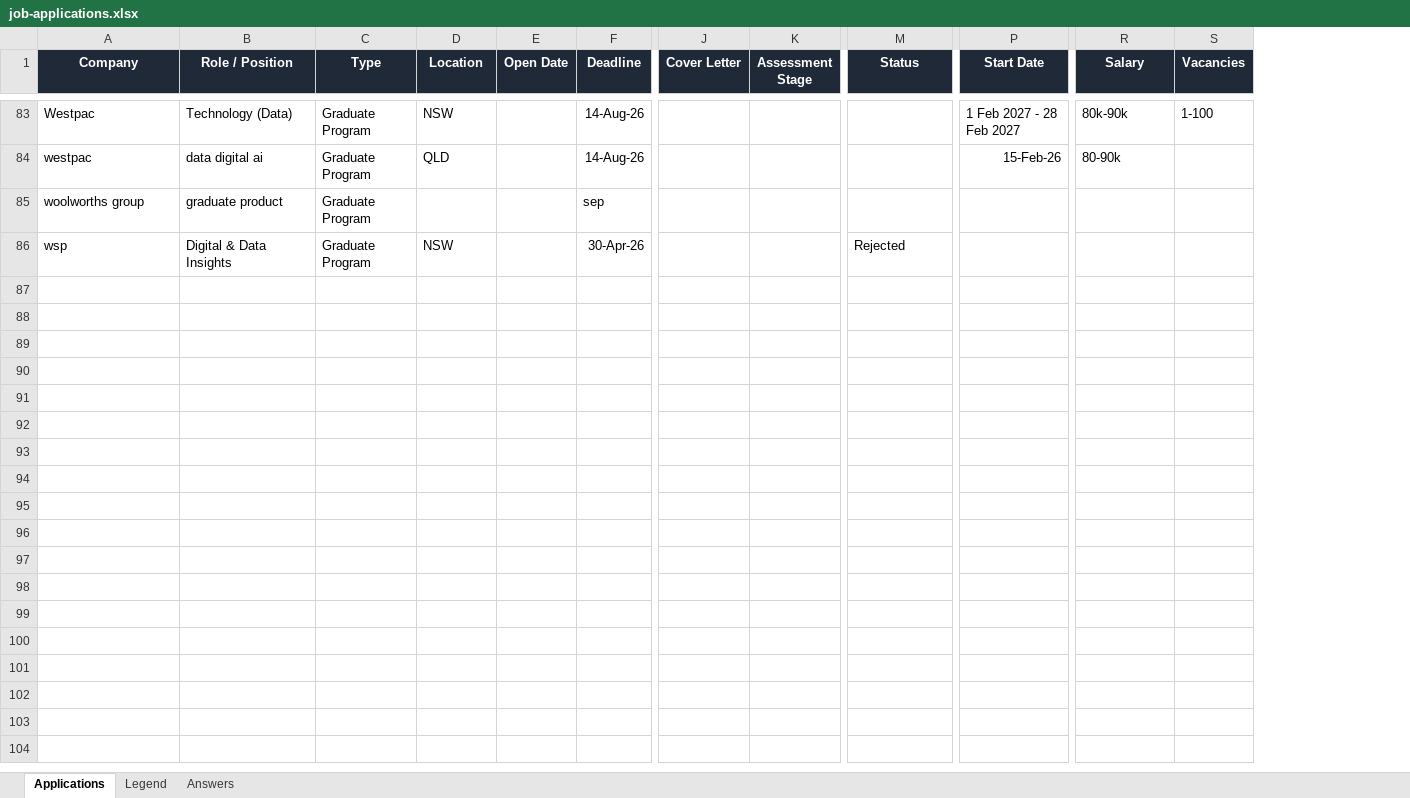
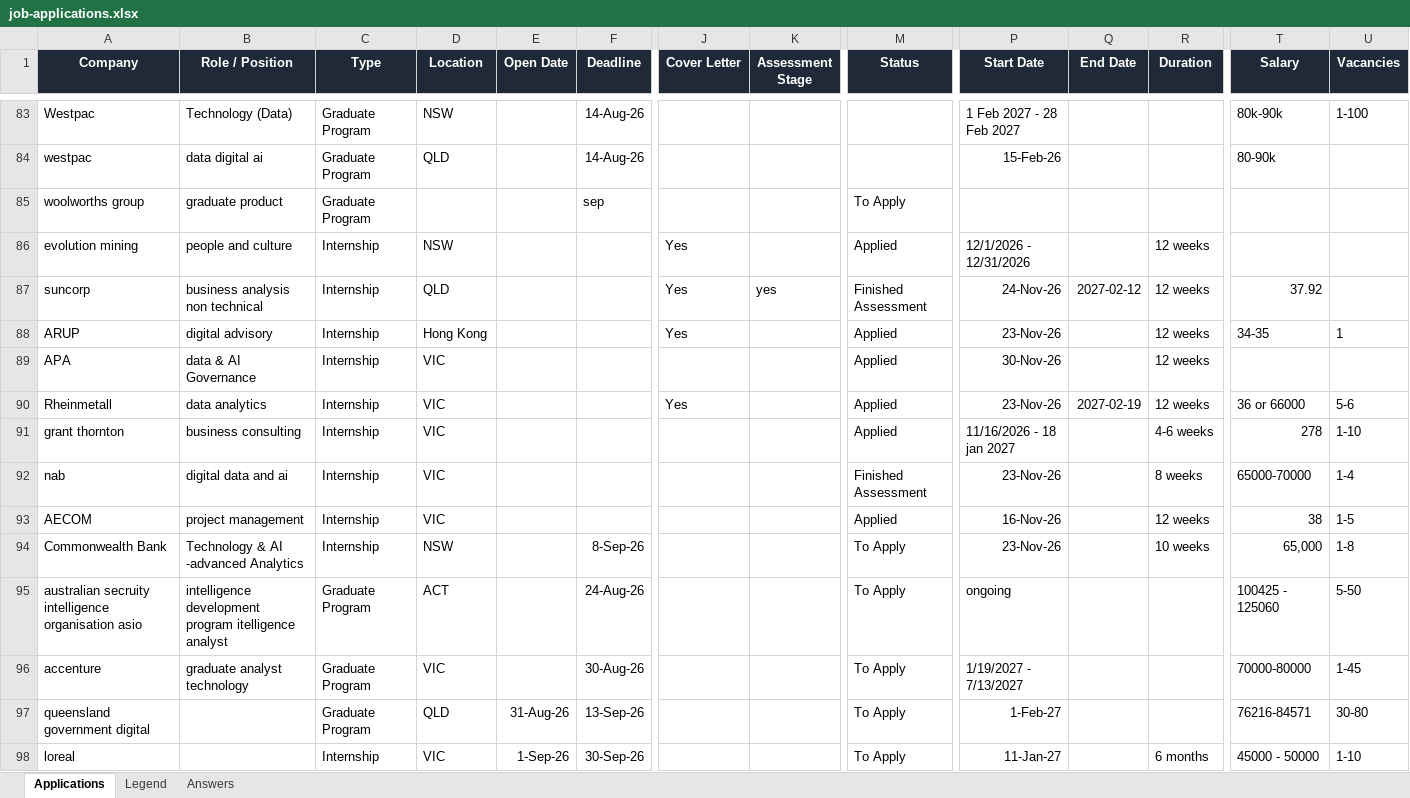
Before and after one commit to EileenIp/EileenIp.github.io, an Excel workbook: job-applications.xlsx, sheet Applications, drawn as a sheet; only a part is shown, gaps mark what is left out; values as stored, in another font and other column widths than the file's, no borders; conditional formats not drawn; rows hold the shown columns only; the diff covers the shown part only; the diff names each change by its address in the sheet, - before the commit and + after, or states it on an @@ line.

```diff
--- a/job-applications.xlsx (sheet Applications)
+++ b/job-applications.xlsx (sheet Applications)
+column Q (End Date), empty
+column R (Duration), empty
-M85 (Status): (empty)
+M85 (Status): To Apply
@@ row 86 moved to row 31: wsp @@
+row 86: evolution mining | people and culture | Internship | NSW |  |  | Yes |  | Applied | 12/1/2026 - 12/31/2026 |  | 12 weeks
+row 87: suncorp | business analysis non technical | Internship | QLD |  |  | Yes | yes | Finished Assessment | 24-Nov-26 | 2027-02-12 | 12 weeks | 37.92
+row 88: ARUP | digital advisory | Internship | Hong Kong |  |  | Yes |  | Applied | 23-Nov-26 |  | 12 weeks | 34-35 | 1
+row 89: APA | data & AI Governance | Internship | VIC |  |  |  |  | Applied | 30-Nov-26 |  | 12 weeks
+row 90: Rheinmetall | data analytics | Internship | VIC |  |  | Yes |  | Applied | 23-Nov-26 | 2027-02-19 | 12 weeks | 36 or 66000 | 5-6
+row 91: grant thornton | business consulting | Internship | VIC |  |  |  |  | Applied | 11/16/2026 - 18 jan 2027 |  | 4-6 weeks | 278 | 1-10
+row 92: nab | digital data and ai | Internship | VIC |  |  |  |  | Finished Assessment | 23-Nov-26 |  | 8 weeks | 65000-70000 | 1-4
+row 93: AECOM | project management | Internship | VIC |  |  |  |  | Applied | 16-Nov-26 |  | 12 weeks | 38 | 1-5
+row 94: Commonwealth Bank | Technology & AI -advanced Analytics | Internship | NSW |  | 8-Sep-26 |  |  | To Apply | 23-Nov-26 |  | 10 weeks | 65,000 | 1-8
+row 95: australian secruity intelligence organisation asio | intelligence development program itelligence analyst | Graduate Program | ACT |  | 24-Aug-26 |  |  | To Apply | ongoing |  |  | 100425 - 125060 | 5-50
+row 96: accenture | graduate analyst technology | Graduate Program | VIC |  | 30-Aug-26 |  |  | To Apply | 1/19/2027 - 7/13/2027 |  |  | 70000-80000 | 1-45
+row 97: queensland government digital |  | Graduate Program | QLD | 31-Aug-26 | 13-Sep-26 |  |  | To Apply | 1-Feb-27 |  |  | 76216-84571 | 30-80
+row 98: loreal |  | Internship | VIC | 1-Sep-26 | 30-Sep-26 |  |  | To Apply | 11-Jan-27 |  | 6 months | 45000 - 50000 | 1-10
```
Also changed, not shown: 1 added row, 2 removed rows, 31 moved rows and 4 edited cells elsewhere in this sheet, 5 other files.
